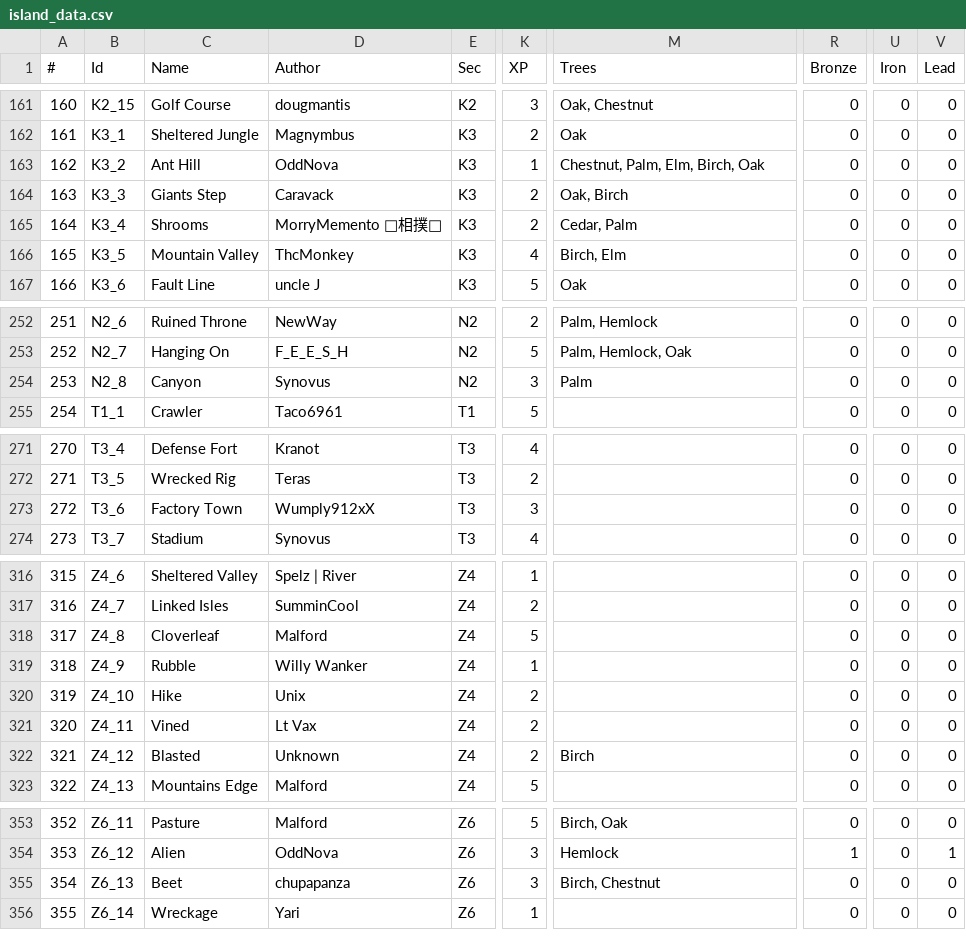
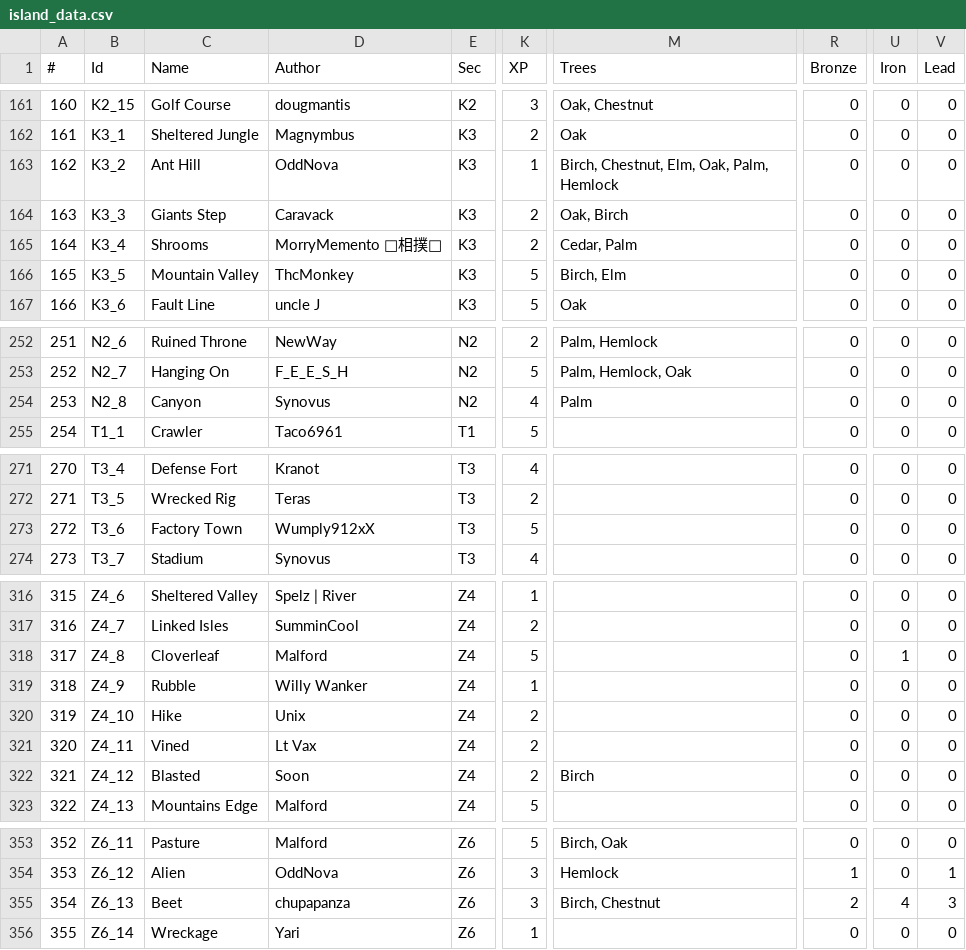
Before and after one commit to Jerodar/WAMap, a CSV file: data/island_data.csv, drawn as a sheet; only a part is shown, gaps mark what is left out; the diff covers the shown part only; the diff names each change by its address in the sheet, - before the commit and + after, or states it on an @@ line.

```diff
--- a/data/island_data.csv
+++ b/data/island_data.csv
-M163 (Trees): Chestnut, Palm, Elm, Birch, Oak
+M163 (Trees): Birch, Chestnut, Elm, Oak, Palm, Hemlock
-K166 (XP): 4
+K166 (XP): 5
-K254 (XP): 3
+K254 (XP): 4
-K273 (XP): 3
+K273 (XP): 5
-U318 (Iron): 0
+U318 (Iron): 1
-D322 (Author): Unknown
+D322 (Author): Soon
-R355 (Bronze): 0
+R355 (Bronze): 2
-U355 (Iron): 0
+U355 (Iron): 4
-V355 (Lead): 0
+V355 (Lead): 3
```
Also changed, not shown: 36 edited cells elsewhere in this file, 3 other files.
